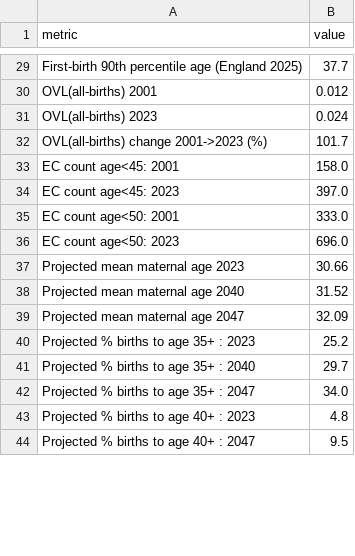
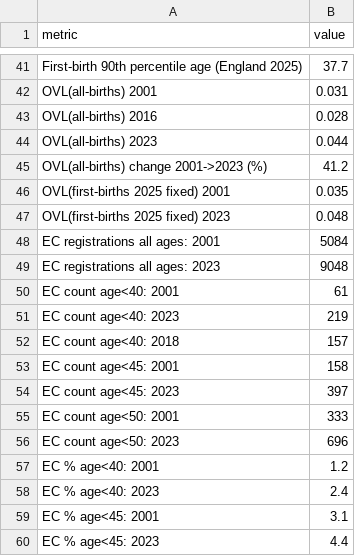
Before and after one commit to comparativechrono/ec-childbearing-convergence-england, a CSV file: outputs/results_all.csv, drawn as a sheet; only a part is shown, gaps mark what is left out; the shorter side is filled out with more unchanged rows; addresses are those after the commit; the diff covers the shown part only; the diff names each change by its address in the sheet, - before the commit and + after, or states it on an @@ line.

```diff
--- a/outputs/results_all.csv
+++ b/outputs/results_all.csv
-B42 (value): 0.012
+B42 (value): 0.031
+row 43: OVL(all-births) 2016 | 0.028
-B44 (value): 0.024
+B44 (value): 0.044
-B45 (value): 101.7
+B45 (value): 41.2
+row 46: OVL(first-births 2025 fixed) 2001 | 0.035
+row 47: OVL(first-births 2025 fixed) 2023 | 0.048
+row 48: EC registrations all ages: 2001 | 5084
+row 49: EC registrations all ages: 2023 | 9048
+row 50: EC count age<40: 2001 | 61
+row 51: EC count age<40: 2023 | 219
+row 52: EC count age<40: 2018 | 157
-B53 (value): 158.0
+B53 (value): 158
-B54 (value): 397.0
+B54 (value): 397
-B55 (value): 333.0
+B55 (value): 333
-B56 (value): 696.0
+B56 (value): 696
+row 57: EC % age<40: 2001 | 1.2
+row 58: EC % age<40: 2023 | 2.4
+row 59: EC % age<45: 2001 | 3.1
+row 60: EC % age<45: 2023 | 4.4
```
Also changed, not shown: 45 added rows and 10 edited cells elsewhere in this file, 14 other files.
